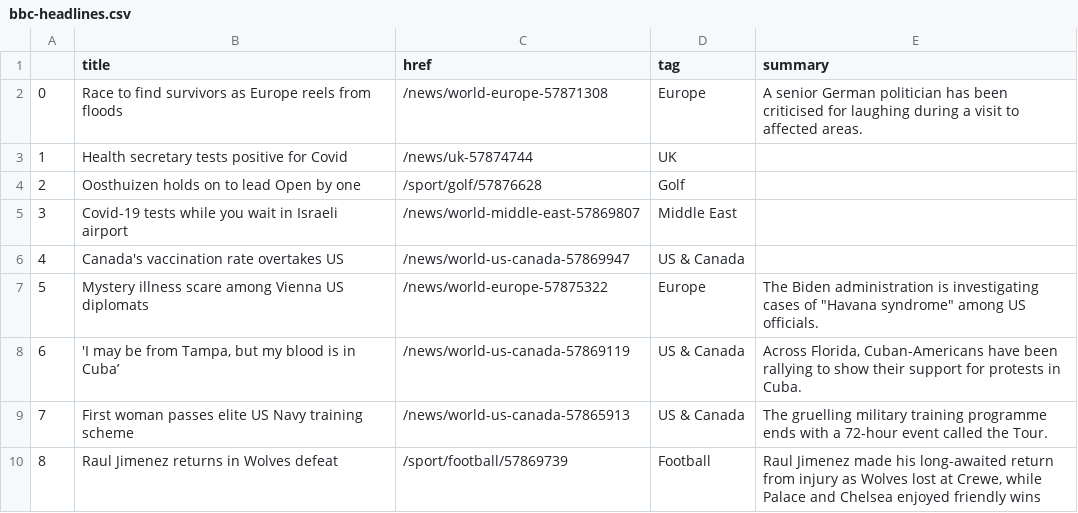
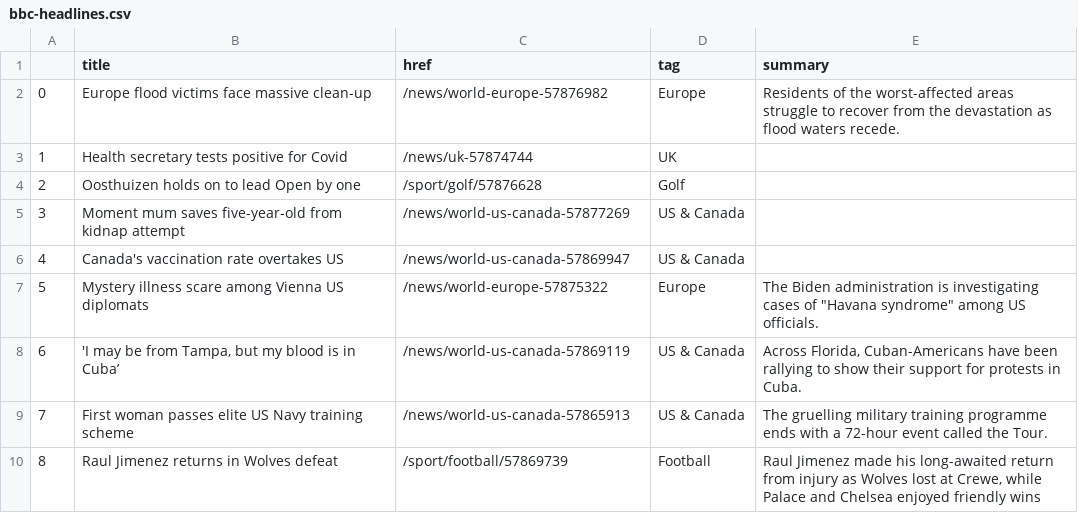
Before and after one commit to jsoma/automatic-scraper, a CSV file: bbc-headlines.csv, drawn as a sheet; only a part is shown.

```diff
--- a/bbc-headlines.csv
+++ b/bbc-headlines.csv
@@ -1,6 +1,6 @@
 ,title,href,tag,summary
-0,Race to find survivors as Europe reels from floods,/news/world-europe-57871308,Europe,A senior German politician has been criticised for laughing during a visit to affected areas.
+0,Europe flood victims face massive clean-up,/news/world-europe-57876982,Europe,Residents of the worst-affected areas struggle to recover from the devastation as flood waters recede.
 1,Health secretary tests positive for Covid,/news/uk-57874744,UK,
 2,Oosthuizen holds on to lead Open by one,/sport/golf/57876628,Golf,
-3,Covid-19 tests while you wait in Israeli airport,/news/world-middle-east-57869807,Middle East,
+3,Moment mum saves five-year-old from kidnap attempt,/news/world-us-canada-57877269,US & Canada,
 4,Canada's vaccination rate overtakes US,/news/world-us-canada-57869947,US & Canada,
```
